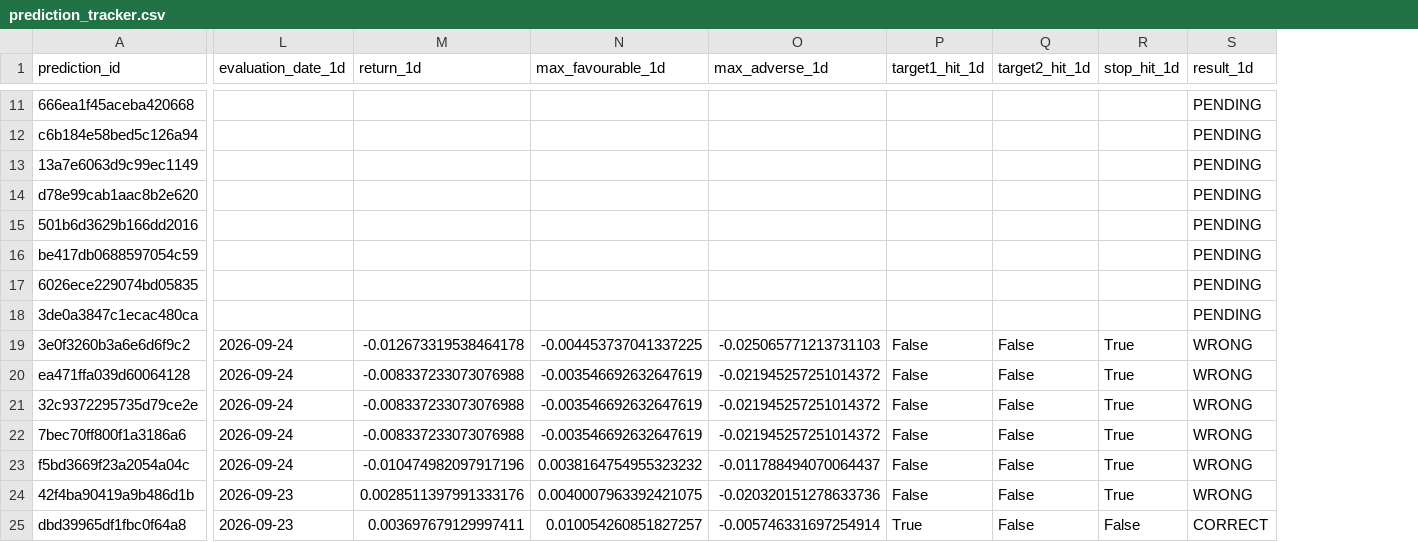
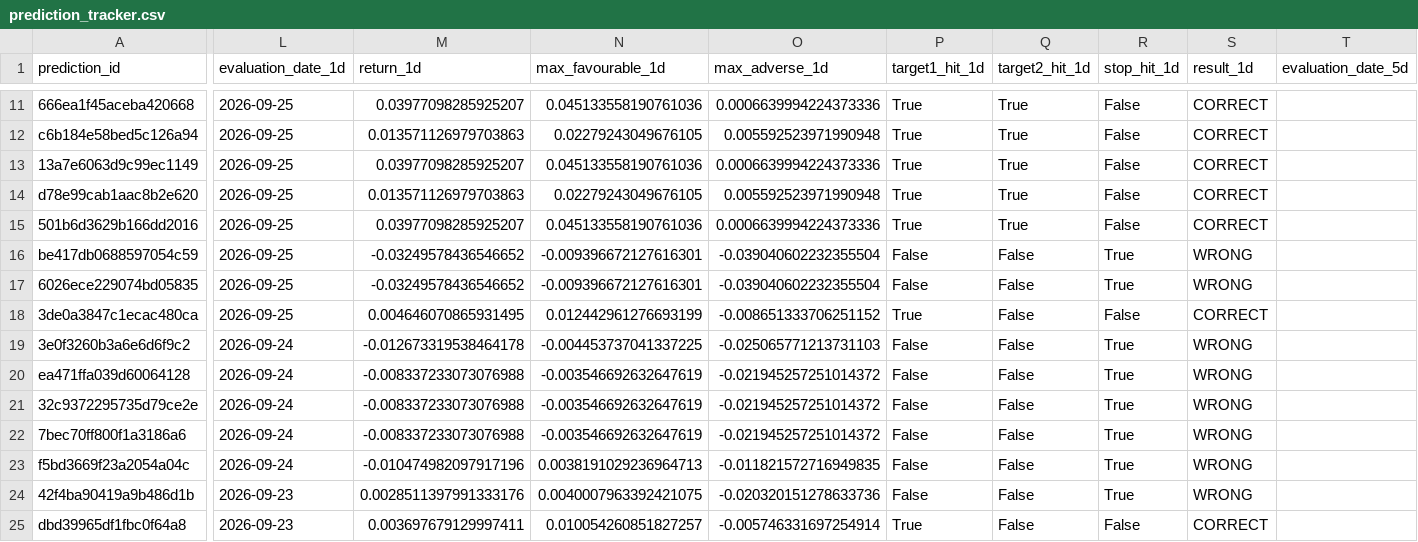
Before and after one commit to rk93/stocks-ai-analyzer, a CSV file: data/prediction_tracker.csv, drawn as a sheet; only a part is shown, gaps mark what is left out; the diff covers the shown part only; the diff names each change by its address in the sheet, - before the commit and + after, or states it on an @@ line.

```diff
--- a/data/prediction_tracker.csv
+++ b/data/prediction_tracker.csv
+column T (evaluation_date_5d), empty
-L11:L18 (evaluation_date_1d): (empty)
+L11:L18 (evaluation_date_1d): 2026-09-25
-M11 (return_1d): (empty)
+M11 (return_1d): 0.03977098285925207
-N11 (max_favourable_1d): (empty)
+N11 (max_favourable_1d): 0.045133558190761036
-O11 (max_adverse_1d): (empty)
+O11 (max_adverse_1d): 0.0006639994224373336
-P11:P15 (target1_hit_1d): (empty)
+P11:P15 (target1_hit_1d): True
-Q11:Q15 (target2_hit_1d): (empty)
+Q11:Q15 (target2_hit_1d): True
-R11:R15 (stop_hit_1d): (empty)
+R11:R15 (stop_hit_1d): False
-S11:S15 (result_1d): PENDING
+S11:S15 (result_1d): CORRECT
-M12 (return_1d): (empty)
+M12 (return_1d): 0.013571126979703863
-N12 (max_favourable_1d): (empty)
+N12 (max_favourable_1d): 0.02279243049676105
-O12 (max_adverse_1d): (empty)
+O12 (max_adverse_1d): 0.005592523971990948
-M13 (return_1d): (empty)
+M13 (return_1d): 0.03977098285925207
-N13 (max_favourable_1d): (empty)
+N13 (max_favourable_1d): 0.045133558190761036
-O13 (max_adverse_1d): (empty)
+O13 (max_adverse_1d): 0.0006639994224373336
-M14 (return_1d): (empty)
+M14 (return_1d): 0.013571126979703863
-N14 (max_favourable_1d): (empty)
+N14 (max_favourable_1d): 0.02279243049676105
-O14 (max_adverse_1d): (empty)
+O14 (max_adverse_1d): 0.005592523971990948
-M15 (return_1d): (empty)
+M15 (return_1d): 0.03977098285925207
-N15 (max_favourable_1d): (empty)
+N15 (max_favourable_1d): 0.045133558190761036
-O15 (max_adverse_1d): (empty)
+O15 (max_adverse_1d): 0.0006639994224373336
-M16:M17 (return_1d): (empty)
+M16:M17 (return_1d): -0.03249578436546652
-N16:N17 (max_favourable_1d): (empty)
+N16:N17 (max_favourable_1d): -0.009396672127616301
-O16:O17 (max_adverse_1d): (empty)
+O16:O17 (max_adverse_1d): -0.039040602232355504
-P16:P17 (target1_hit_1d): (empty)
+P16:P17 (target1_hit_1d): False
-Q16:Q18 (target2_hit_1d): (empty)
+Q16:Q18 (target2_hit_1d): False
-R16:R17 (stop_hit_1d): (empty)
+R16:R17 (stop_hit_1d): True
-S16:S17 (result_1d): PENDING
+S16:S17 (result_1d): WRONG
-M18 (return_1d): (empty)
+M18 (return_1d): 0.004646070865931495
-N18 (max_favourable_1d): (empty)
+N18 (max_favourable_1d): 0.012442961276693199
-O18 (max_adverse_1d): (empty)
+O18 (max_adverse_1d): -0.008651333706251152
-P18 (target1_hit_1d): (empty)
+P18 (target1_hit_1d): True
-R18 (stop_hit_1d): (empty)
+R18 (stop_hit_1d): False
-S18 (result_1d): PENDING
+S18 (result_1d): CORRECT
-N23 (max_favourable_1d): 0.0038164754955323232
+N23 (max_favourable_1d): 0.0038191029236964713
-O23 (max_adverse_1d): -0.011788494070064437
+O23 (max_adverse_1d): -0.011821572716949835
```
Also changed, not shown: 6 added columns and 95 edited cells elsewhere in this file, data/day_opportunities_history.csv, data/day_opportunities_latest.csv, 14 other files.
